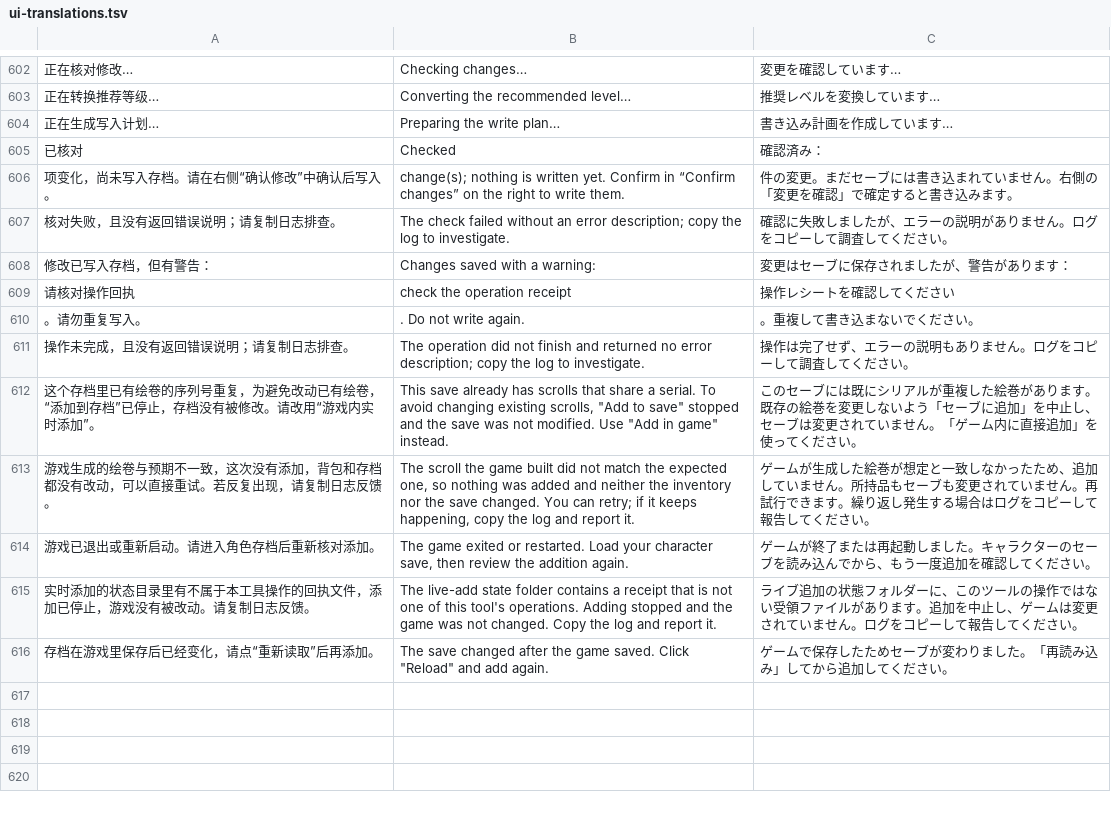
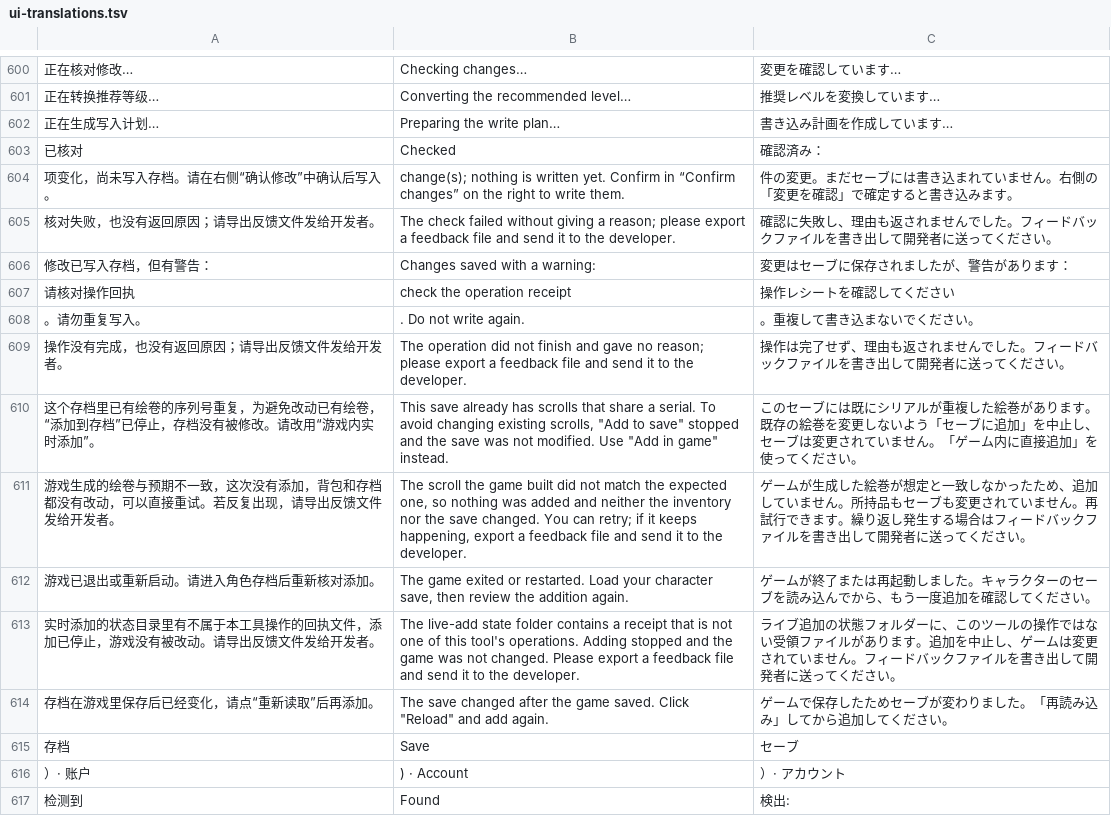
Before and after one commit to Master-Bayesian/Nioh3-Scroll-Generator, a TSV file: apps/workshop/ui-translations.tsv, drawn as a sheet; only a part is shown, gaps mark what is left out; removed rows and columns are numbered as before the commit, all else as after; the diff covers the shown part only; the diff names each change by its address in the sheet, - before the commit and + after, or states it on an @@ line.

```diff
--- a/apps/workshop/ui-translations.tsv
+++ b/apps/workshop/ui-translations.tsv
-row 607: 核对失败，且没有返回错误说明；请复制日志排查。 | The check failed without an error description; copy the log to investigate. | 確認に失敗しましたが、エラーの説明がありません。ログをコピーして調査してください。
+row 605: 核对失败，也没有返回原因；请导出反馈文件发给开发者。 | The check failed without giving a reason; please export a feedback file and send it to the developer. | 確認に失敗し、理由も返されませんでした。フィードバックファイルを書き出して開発者に送ってください。
-row 611: 操作未完成，且没有返回错误说明；请复制日志排查。 | The operation did not finish and returned no error description; copy the log to investigate. | 操作は完了せず、エラーの説明もありません。ログをコピーして調査してください。
+row 609: 操作没有完成，也没有返回原因；请导出反馈文件发给开发者。 | The operation did not finish and gave no reason; please export a feedback file and send it to the developer. | 操作は完了せず、理由も返されませんでした。フィードバックファイルを書き出して開発者に送ってください。
-A611: …出现，请复制日志反馈。
+A611: …出现，请导出反馈文件发给开发者。
-B611: …keeps happening, copy the log and report it.
+B611: …keeps happening, export a feedback file and send it to the developer.
-C611: …る場合はログをコピーして報告してくださ…
+C611: …る場合はフィードバックファイルを書き出して開発者に送ってくださ…
-A613: …改动。请复制日志反馈。
+A613: …改动。请导出反馈文件发给开发者。
-B613: …not changed. Copy the log and report it.
+B613: …not changed. Please export a feedback file and send it to the developer.
-C613: …ません。ログをコピーして報告してくださ…
+C613: …ません。フィードバックファイルを書き出して開発者に送ってくださ…
+row 615: 存档 | Save | セーブ
+row 616: ）· 账户 | ) · Account | ）· アカウント
+row 617: 检测到 | Found | 検出:
```
Also changed, not shown: 22 added rows, 6 removed rows and 1 edited cell elsewhere in this file, 19 other files.
